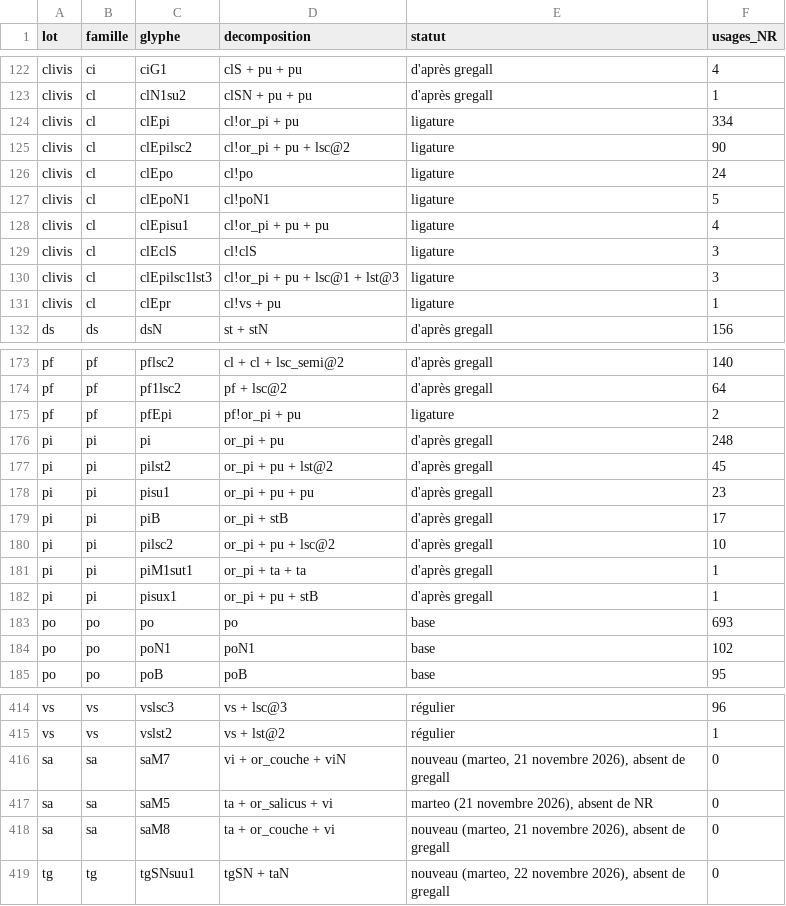
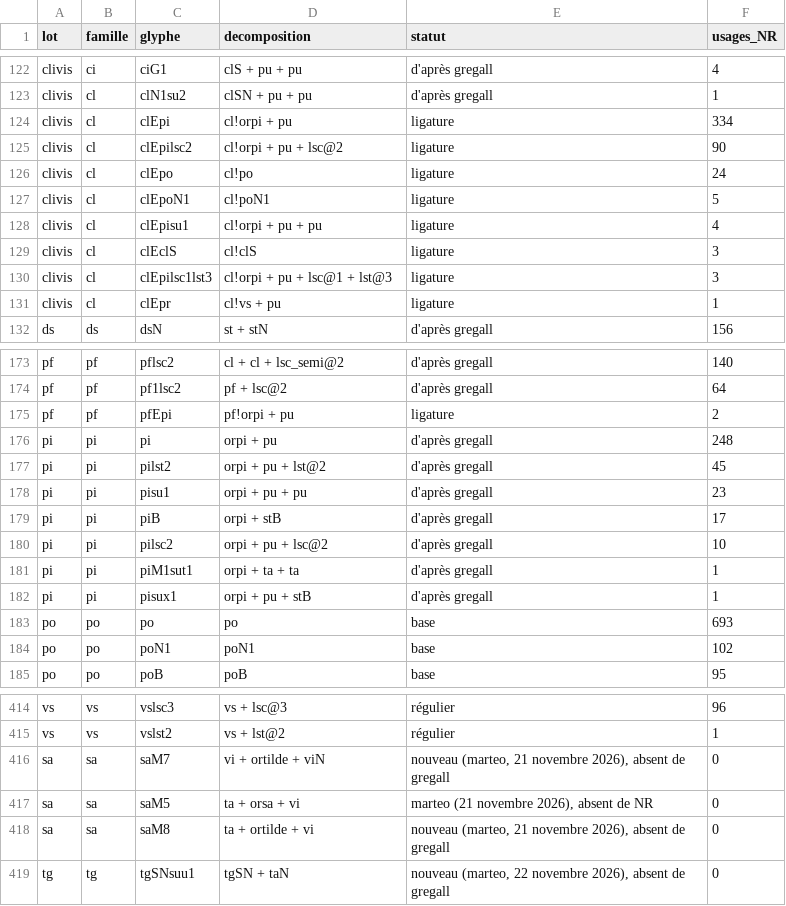
Before and after one commit to Nocturnale-Romanum/tooling, a TSV file: .claude/skills/grehartker/reference/decompositions.tsv, drawn as a sheet; only a part is shown, gaps mark what is left out; the diff covers the shown part only.

```diff
--- a/.claude/skills/grehartker/reference/decompositions.tsv
+++ b/.claude/skills/grehartker/reference/decompositions.tsv
@@ -123,9 +123,9 @@ clivis	ci	ciG1	clS + pu + pu	d'après gregall	4
 clivis	cl	clN1su2	clSN + pu + pu	d'après gregall	1
-clivis	cl	clEpi	cl!or_pi + pu	ligature	334
-clivis	cl	clEpilsc2	cl!or_pi + pu + lsc@2	ligature	90
+clivis	cl	clEpi	cl!orpi + pu	ligature	334
+clivis	cl	clEpilsc2	cl!orpi + pu + lsc@2	ligature	90
 clivis	cl	clEpo	cl!po	ligature	24
 clivis	cl	clEpoN1	cl!poN1	ligature	5
-clivis	cl	clEpisu1	cl!or_pi + pu + pu	ligature	4
+clivis	cl	clEpisu1	cl!orpi + pu + pu	ligature	4
 clivis	cl	clEclS	cl!clS	ligature	3
-clivis	cl	clEpilsc1lst3	cl!or_pi + pu + lsc@1 + lst@3	ligature	3
+clivis	cl	clEpilsc1lst3	cl!orpi + pu + lsc@1 + lst@3	ligature	3
 clivis	cl	clEpr	cl!vs + pu	ligature	1
@@ -174,10 +174,10 @@ pf	pf	pflsc2	cl + cl + lsc_semi@2	d'après gregall	140
 pf	pf	pf1lsc2	pf + lsc@2	d'après gregall	64
-pf	pf	pfEpi	pf!or_pi + pu	ligature	2
-pi	pi	pi	or_pi + pu	d'après gregall	248
-pi	pi	pilst2	or_pi + pu + lst@2	d'après gregall	45
-pi	pi	pisu1	or_pi + pu + pu	d'après gregall	23
-pi	pi	piB	or_pi + stB	d'après gregall	17
-pi	pi	pilsc2	or_pi + pu + lsc@2	d'après gregall	10
-pi	pi	piM1sut1	or_pi + ta + ta	d'après gregall	1
-pi	pi	pisux1	or_pi + pu + stB	d'après gregall	1
+pf	pf	pfEpi	pf!orpi + pu	ligature	2
+pi	pi	pi	orpi + pu	d'après gregall	248
+pi	pi	pilst2	orpi + pu + lst@2	d'après gregall	45
+pi	pi	pisu1	orpi + pu + pu	d'après gregall	23
+pi	pi	piB	orpi + stB	d'après gregall	17
+pi	pi	pilsc2	orpi + pu + lsc@2	d'après gregall	10
+pi	pi	piM1sut1	orpi + ta + ta	d'après gregall	1
+pi	pi	pisux1	orpi + pu + stB	d'après gregall	1
 po	po	po	po	base	693
@@ -415,5 +415,5 @@ vs	vs	vslsc3	vs + lsc@3	régulier	96
 vs	vs	vslst2	vs + lst@2	régulier	1
-sa	sa	saM7	vi + or_couche + viN	nouveau (marteo, 21 novembre 2026), absent de gregall	0
-sa	sa	saM5	ta + or_salicus + vi	marteo (21 novembre 2026), absent de NR	0
-sa	sa	saM8	ta + or_couche + vi	nouveau (marteo, 21 novembre 2026), absent de gregall	0
+sa	sa	saM7	vi + ortilde + viN	nouveau (marteo, 21 novembre 2026), absent de gregall	0
+sa	sa	saM5	ta + orsa + vi	marteo (21 novembre 2026), absent de NR	0
+sa	sa	saM8	ta + ortilde + vi	nouveau (marteo, 21 novembre 2026), absent de gregall	0
 tg	tg	tgSNsuu1	tgSN + taN	nouveau (marteo, 22 novembre 2026), absent de gregall	0
```
Also changed, not shown: 26 edited cells elsewhere in this file, 4 other files.
